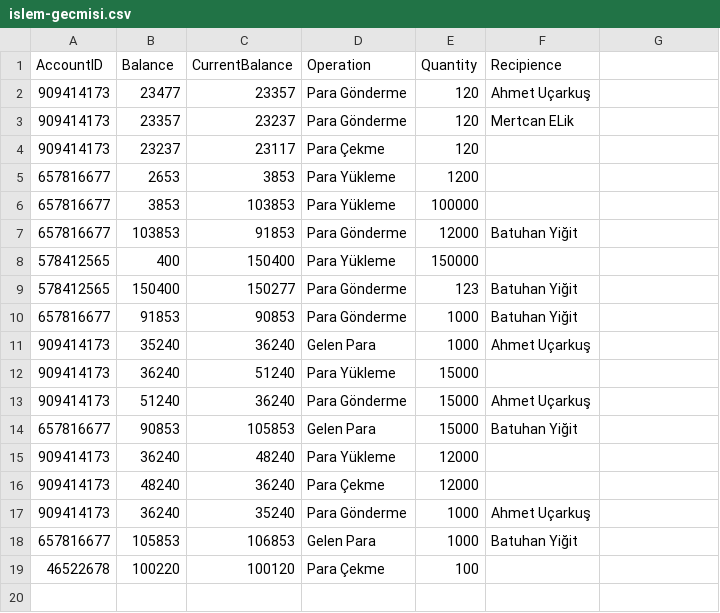
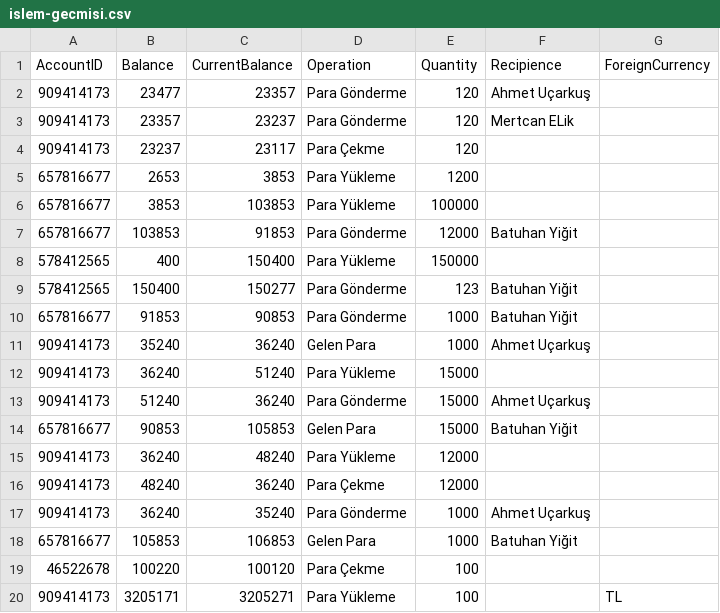
Before and after one commit to BatuhanYigit/Bank-App-V1, a CSV file: store/islem-gecmisi.csv, drawn as a sheet; the diff names each change by its address in the sheet, - before the commit and + after, or states it on an @@ line.

```diff
--- a/store/islem-gecmisi.csv
+++ b/store/islem-gecmisi.csv
-G1: (empty)
+G1: ForeignCurrency
+row 20: 909414173 | 3205171 | 3205271 | Para Yükleme | 100 |  | TL
```
Also changed, not shown: 2 other files.
